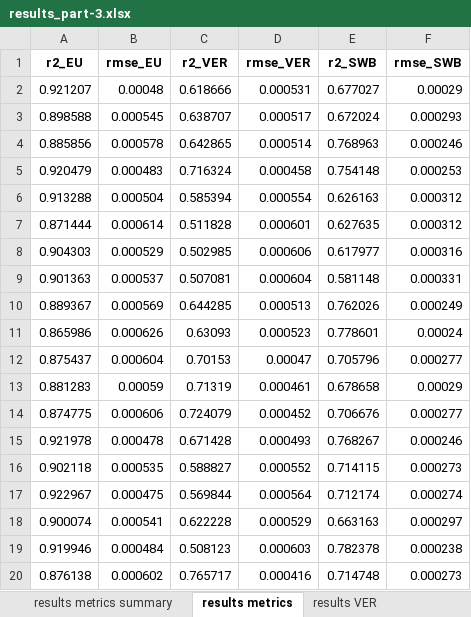
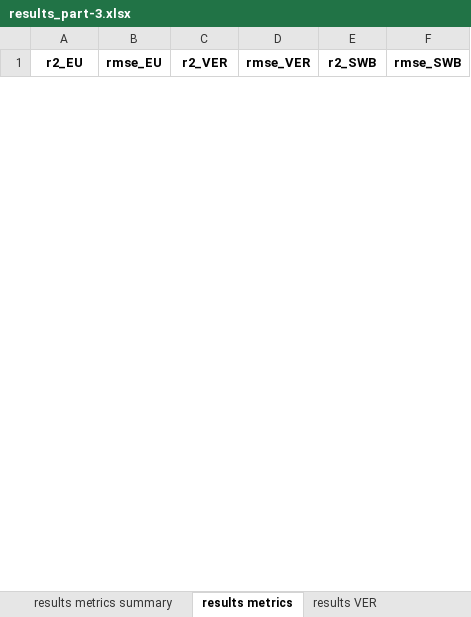
Before and after one commit to utkuzun/thesis, an Excel workbook: part3/tables-3/results_part-3.xlsx, sheet results metrics, drawn as a sheet; only a part is shown; values as stored, in another font and other column widths than the file's, no borders; removed rows and columns are numbered as before the commit, all else as after; the diff covers the shown part only; the diff names each change by its address in the sheet, - before the commit and + after, or states it on an @@ line.

```diff
--- a/part3/tables-3/results_part-3.xlsx (sheet results metrics)
+++ b/part3/tables-3/results_part-3.xlsx (sheet results metrics)
-row 2: 0.921207 | 0.00048 | 0.618666 | 0.000531 | 0.677027 | 0.00029
-row 3: 0.898588 | 0.000545 | 0.638707 | 0.000517 | 0.672024 | 0.000293
-row 4: 0.885856 | 0.000578 | 0.642865 | 0.000514 | 0.768963 | 0.000246
-row 5: 0.920479 | 0.000483 | 0.716324 | 0.000458 | 0.754148 | 0.000253
-row 6: 0.913288 | 0.000504 | 0.585394 | 0.000554 | 0.626163 | 0.000312
-row 7: 0.871444 | 0.000614 | 0.511828 | 0.000601 | 0.627635 | 0.000312
-row 8: 0.904303 | 0.000529 | 0.502985 | 0.000606 | 0.617977 | 0.000316
-row 9: 0.901363 | 0.000537 | 0.507081 | 0.000604 | 0.581148 | 0.000331
-row 10: 0.889367 | 0.000569 | 0.644285 | 0.000513 | 0.762026 | 0.000249
-row 11: 0.865986 | 0.000626 | 0.63093 | 0.000523 | 0.778601 | 0.00024
-row 12: 0.875437 | 0.000604 | 0.70153 | 0.00047 | 0.705796 | 0.000277
-row 13: 0.881283 | 0.00059 | 0.71319 | 0.000461 | 0.678658 | 0.00029
-row 14: 0.874775 | 0.000606 | 0.724079 | 0.000452 | 0.706676 | 0.000277
-row 15: 0.921978 | 0.000478 | 0.671428 | 0.000493 | 0.768267 | 0.000246
-row 16: 0.902118 | 0.000535 | 0.588827 | 0.000552 | 0.714115 | 0.000273
-row 17: 0.922967 | 0.000475 | 0.569844 | 0.000564 | 0.712174 | 0.000274
-row 18: 0.900074 | 0.000541 | 0.622228 | 0.000529 | 0.663163 | 0.000297
-row 19: 0.919946 | 0.000484 | 0.508123 | 0.000603 | 0.782378 | 0.000238
-row 20: 0.876138 | 0.000602 | 0.765717 | 0.000416 | 0.714748 | 0.000273
```
Also changed, not shown: 50 added rows and 31 removed rows elsewhere in this sheet, sheet results EU, sheet results SWB, sheet results VER, sheet domain exceedence EU, sheet domain exceedence SWB, sheet results metrics summary, part2/tables-2/results_part-2.xlsx, 50 other files.
